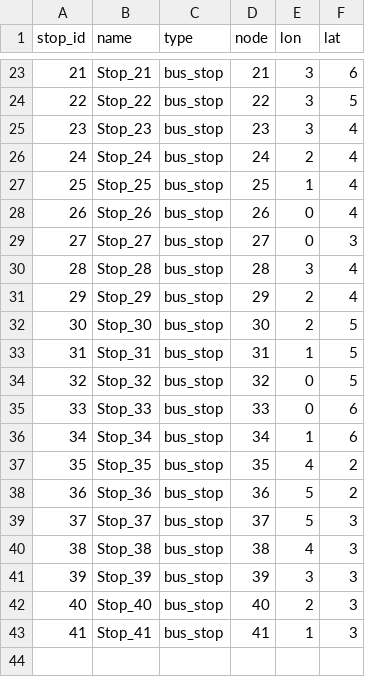
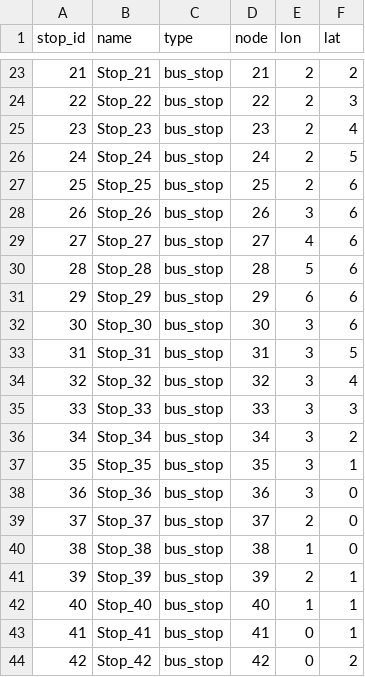
Before and after one commit to VidaGallo/Thesis, a CSV file: MBA_Optimization/data/bus_lines/input_data_grid_stops.csv, drawn as a sheet; only a part is shown, gaps mark what is left out; the diff covers the shown part only.

```diff
--- a/MBA_Optimization/data/bus_lines/input_data_grid_stops.csv
+++ b/MBA_Optimization/data/bus_lines/input_data_grid_stops.csv
@@ -23,21 +23,22 @@ stop_id,name,type,node,lon,lat
-21,Stop_21,bus_stop,21,3,6
-22,Stop_22,bus_stop,22,3,5
-23,Stop_23,bus_stop,23,3,4
-24,Stop_24,bus_stop,24,2,4
-25,Stop_25,bus_stop,25,1,4
-26,Stop_26,bus_stop,26,0,4
-27,Stop_27,bus_stop,27,0,3
-28,Stop_28,bus_stop,28,3,4
-29,Stop_29,bus_stop,29,2,4
-30,Stop_30,bus_stop,30,2,5
-31,Stop_31,bus_stop,31,1,5
-32,Stop_32,bus_stop,32,0,5
-33,Stop_33,bus_stop,33,0,6
-34,Stop_34,bus_stop,34,1,6
-35,Stop_35,bus_stop,35,4,2
-36,Stop_36,bus_stop,36,5,2
-37,Stop_37,bus_stop,37,5,3
-38,Stop_38,bus_stop,38,4,3
-39,Stop_39,bus_stop,39,3,3
-40,Stop_40,bus_stop,40,2,3
-41,Stop_41,bus_stop,41,1,3
+21,Stop_21,bus_stop,21,2,2
+22,Stop_22,bus_stop,22,2,3
+23,Stop_23,bus_stop,23,2,4
+24,Stop_24,bus_stop,24,2,5
+25,Stop_25,bus_stop,25,2,6
+26,Stop_26,bus_stop,26,3,6
+27,Stop_27,bus_stop,27,4,6
+28,Stop_28,bus_stop,28,5,6
+29,Stop_29,bus_stop,29,6,6
+30,Stop_30,bus_stop,30,3,6
+31,Stop_31,bus_stop,31,3,5
+32,Stop_32,bus_stop,32,3,4
+33,Stop_33,bus_stop,33,3,3
+34,Stop_34,bus_stop,34,3,2
+35,Stop_35,bus_stop,35,3,1
+36,Stop_36,bus_stop,36,3,0
+37,Stop_37,bus_stop,37,2,0
+38,Stop_38,bus_stop,38,1,0
+39,Stop_39,bus_stop,39,2,1
+40,Stop_40,bus_stop,40,1,1
+41,Stop_41,bus_stop,41,0,1
+42,Stop_42,bus_stop,42,0,2
```
Also changed, not shown: 6 added rows and 40 edited cells elsewhere in this file, MBA_Optimization/data/bus_lines/input_data_graph_lines_Turin.csv, MBA_Optimization/data/bus_lines/input_data_graph_stops_Turin.csv, 5 other files.
